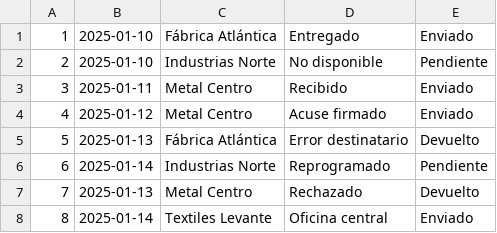
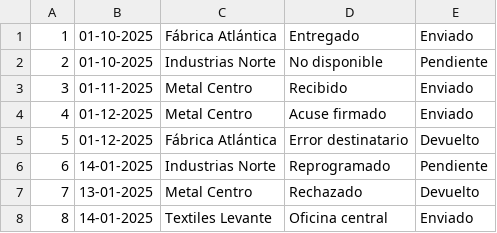
Before and after one commit to iagorivasalonso/Crud-Factories, a CSV file: assets/dataDefault/lines.csv, drawn as a sheet.

Commit message:
cambio_formato_fecha

```diff
--- a/assets/dataDefault/lines.csv
+++ b/assets/dataDefault/lines.csv
@@ -1,8 +1,8 @@
-1;2025-01-10;Fábrica Atlántica;Entregado;Enviado
-2;2025-01-10;Industrias Norte;No disponible;Pendiente
-3;2025-01-11;Metal Centro;Recibido;Enviado
-4;2025-01-12;Metal Centro;Acuse firmado;Enviado
-5;2025-01-13;Fábrica Atlántica;Error destinatario;Devuelto
-6;2025-01-14;Industrias Norte;Reprogramado;Pendiente
-7;2025-01-13;Metal Centro;Rechazado;Devuelto
-8;2025-01-14;Textiles Levante;Oficina central;Enviado
+1;01-10-2025;Fábrica Atlántica;Entregado;Enviado
+2;01-10-2025;Industrias Norte;No disponible;Pendiente
+3;01-11-2025;Metal Centro;Recibido;Enviado
+4;01-12-2025;Metal Centro;Acuse firmado;Enviado
+5;01-12-2025;Fábrica Atlántica;Error destinatario;Devuelto
+6;14-01-2025;Industrias Norte;Reprogramado;Pendiente
+7;13-01-2025;Metal Centro;Rechazado;Devuelto
+8;14-01-2025;Textiles Levante;Oficina central;Enviado
```
